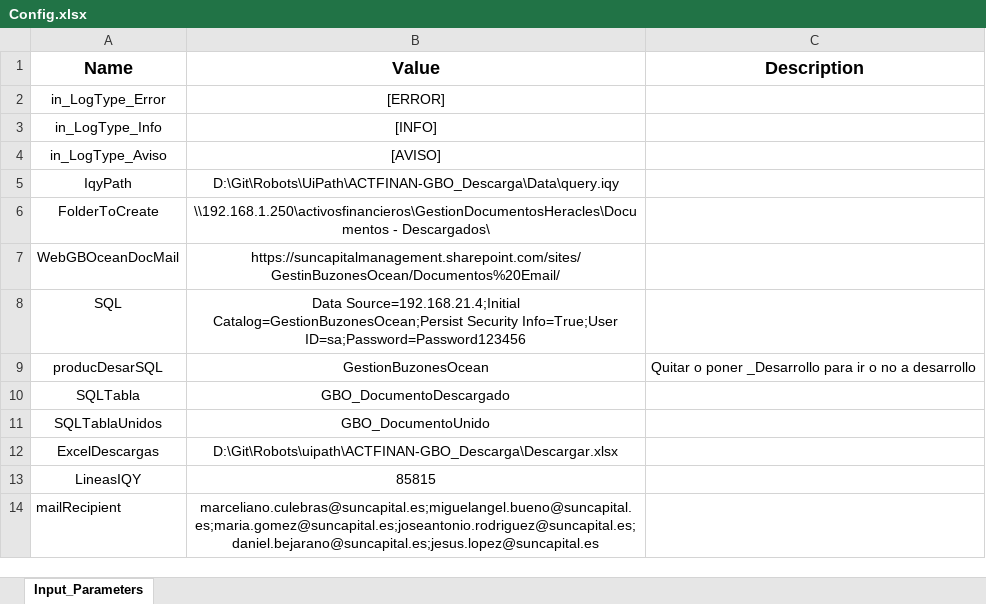
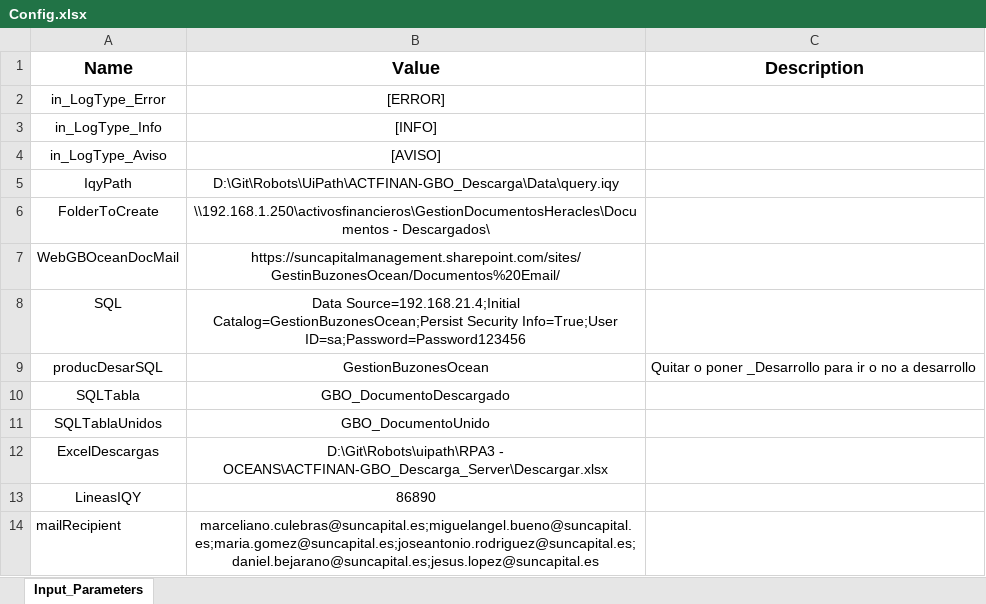
Before and after one commit to itsuncapital/UiPath.ActivosFinancierosGboDescargaServer, an Excel workbook: Data/Input/Config.xlsx, sheet Input_Parameters, drawn as a sheet; values as stored, in another font and other column widths than the file's, no borders; the diff names each change by its address in the sheet, - before the commit and + after, or states it on an @@ line.

```diff
--- a/Data/Input/Config.xlsx (sheet Input_Parameters)
+++ b/Data/Input/Config.xlsx (sheet Input_Parameters)
-B12 (Value): D:\Git\Robots\uipath\ACTFINAN-GBO_Descarga\Descargar.xlsx
+B12 (Value): D:\Git\Robots\uipath\RPA3 - OCEANS\ACTFINAN-GBO_Descarga_Server\Descargar.xlsx
-B13 (Value): 85815
+B13 (Value): 86890
```
Also changed, not shown: Descargar.xlsx, ErrorUnion.xlsx, 2 other files.
